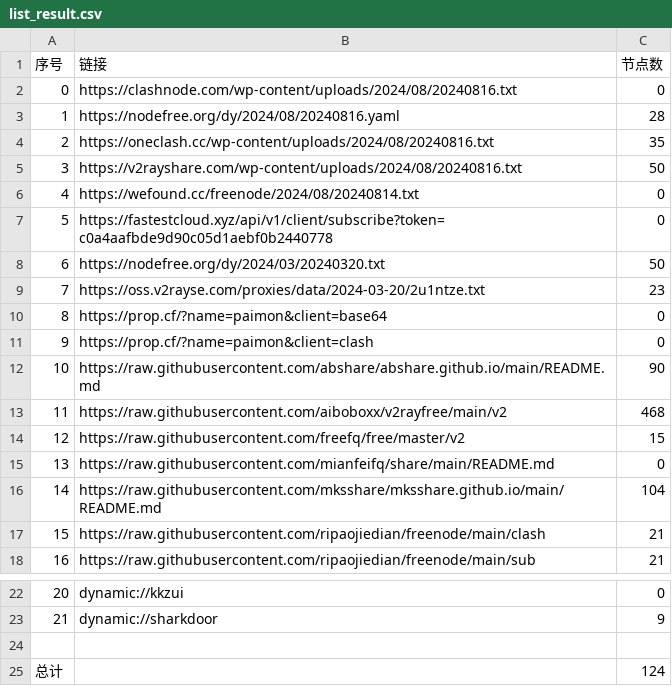
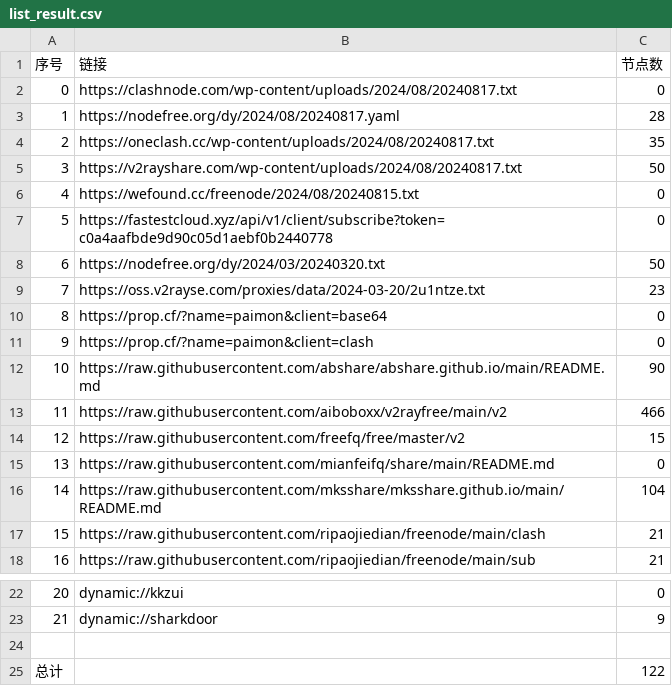
Before and after one commit to youkai0100/zijian-vpn-, a CSV file: list_result.csv, drawn as a sheet; only a part is shown, gaps mark what is left out.

```diff
--- a/list_result.csv
+++ b/list_result.csv
@@ -1,7 +1,7 @@
 序号,链接,节点数
-0,https://clashnode.com/wp-content/uploads/2024/08/20240816.txt,0
-1,https://nodefree.org/dy/2024/08/20240816.yaml,28
-2,https://oneclash.cc/wp-content/uploads/2024/08/20240816.txt,35
-3,https://v2rayshare.com/wp-content/uploads/2024/08/20240816.txt,50
-4,https://wefound.cc/freenode/2024/08/20240814.txt,0
+0,https://clashnode.com/wp-content/uploads/2024/08/20240817.txt,0
+1,https://nodefree.org/dy/2024/08/20240817.yaml,28
+2,https://oneclash.cc/wp-content/uploads/2024/08/20240817.txt,35
+3,https://v2rayshare.com/wp-content/uploads/2024/08/20240817.txt,50
+4,https://wefound.cc/freenode/2024/08/20240815.txt,0
 5,https://fastestcloud.xyz/api/v1/client/subscribe?token=c0a4aafbde9d90c05d1aebf0b2440778,0
@@ -12,3 +12,3 @@
 10,https://raw.githubusercontent.com/abshare/abshare.github.io/main/README.md,90
-11,https://raw.githubusercontent.com/aiboboxx/v2rayfree/main/v2,468
+11,https://raw.githubusercontent.com/aiboboxx/v2rayfree/main/v2,466
 12,https://raw.githubusercontent.com/freefq/free/master/v2,15
@@ -24,2 +24,2 @@
 
-总计,,124
+总计,,122
```
Also changed, not shown: 5 other files.
